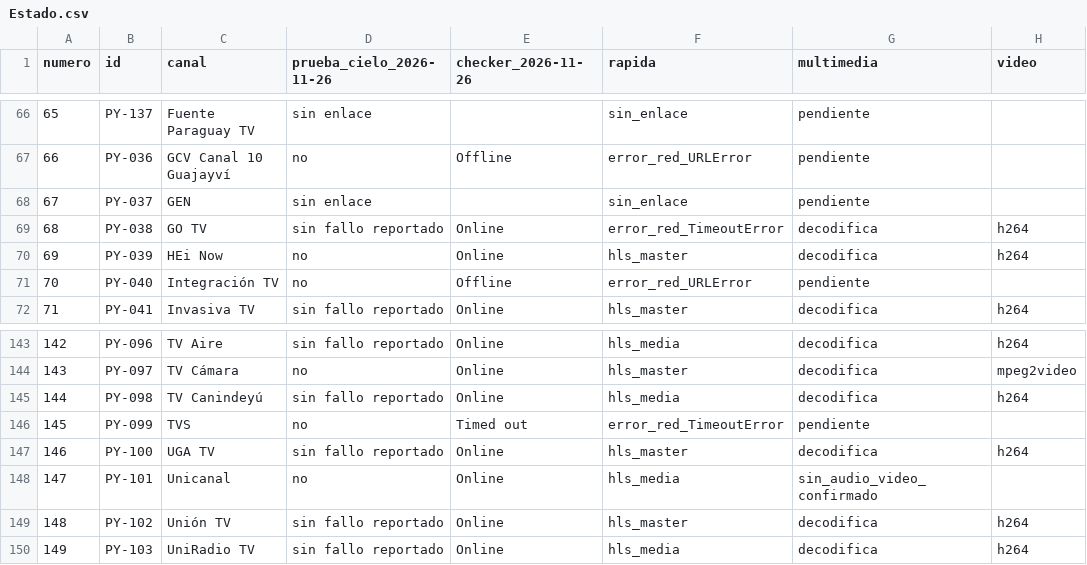
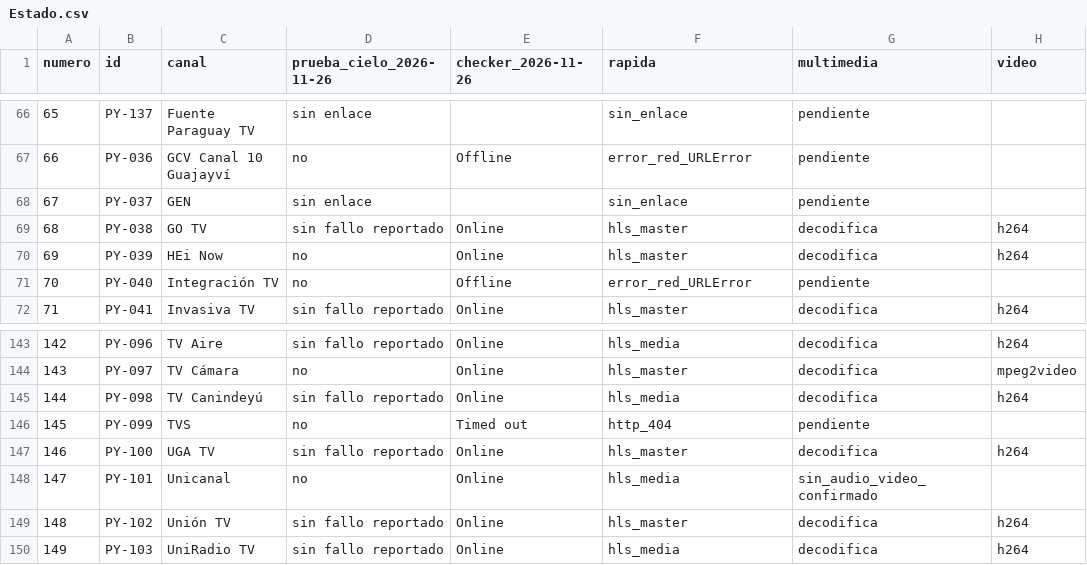
Before and after one commit to arevalosfermin560-pixel/Mi-IPTV, a CSV file: Estado.csv, drawn as a sheet; only a part is shown, gaps mark what is left out; the diff names each change by its address in the sheet, - before the commit and + after, or states it on an @@ line.

```diff
--- a/Estado.csv
+++ b/Estado.csv
-F69 (rapida): error_red_TimeoutError
+F69 (rapida): hls_master
-F146 (rapida): error_red_TimeoutError
+F146 (rapida): http_404
```
Also changed, not shown: Historial.csv, 2 other files.
